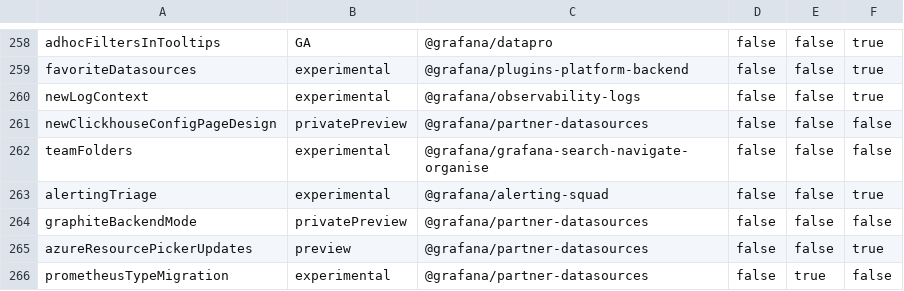
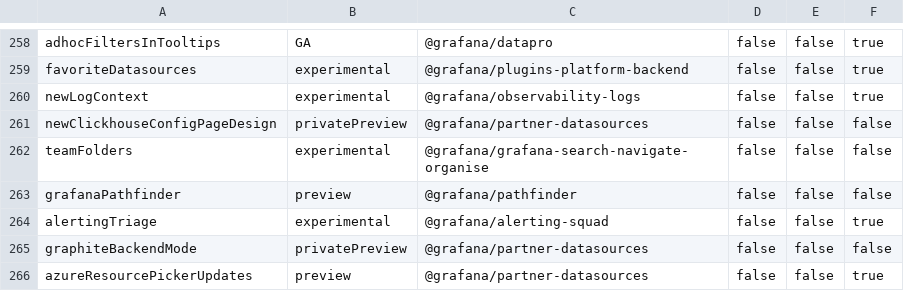
Before and after one commit to openai-oss-forks/grafana-experiments, a CSV file: pkg/services/featuremgmt/toggles_gen.csv, drawn as a sheet; only a part is shown, gaps mark what is left out; the shorter side is filled out with more unchanged rows.

Commit message:
Plugins: Install Grafana Pathfinder behind a feature flag (#109909)
Co-authored-by: Jack Baldry <jack.baldry@grafana.com>

```diff
--- a/pkg/services/featuremgmt/toggles_gen.csv
+++ b/pkg/services/featuremgmt/toggles_gen.csv
@@ -262,2 +262,3 @@ newClickhouseConfigPageDesign,privatePreview,@grafana/partner-datasources,false,
 teamFolders,experimental,@grafana/grafana-search-navigate-organise,false,false,false
+grafanaPathfinder,preview,@grafana/pathfinder,false,false,false
 alertingTriage,experimental,@grafana/alerting-squad,false,false,true
```
Also changed, not shown: 7 other files.
